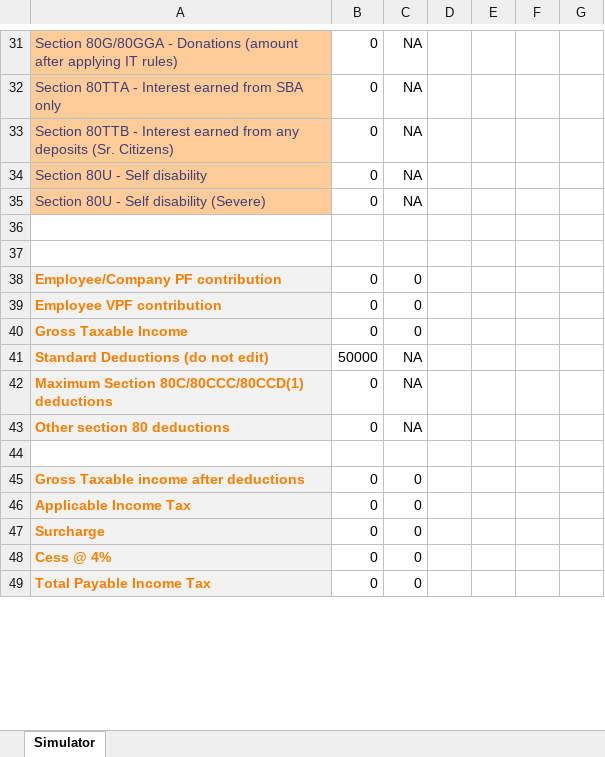
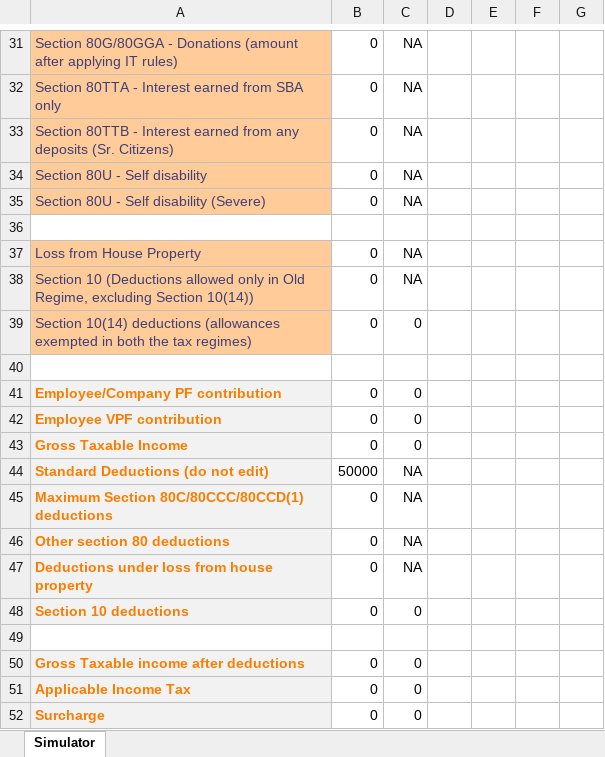
Before and after one commit to chintanr97/Income-Tax-Simulator, an Excel workbook: src/Tax Simulator.xlsx, sheet Simulator, drawn as a sheet; only a part is shown, gaps mark what is left out; the shorter side is filled out with more unchanged rows; values as stored, in another font and other column widths than the file's, no borders; the diff names each change by its address in the sheet, - before the commit and + after, or states it on an @@ line.

Commit message:
Including tax benefits under Section 10 and Section 24

```diff
--- a/src/Tax Simulator.xlsx (sheet Simulator)
+++ b/src/Tax Simulator.xlsx (sheet Simulator)
+row 37: Loss from House Property | 0 | NA
+row 38: Section 10 (Deductions allowed only in Old Regime, excluding Section 10(14)) | 0 | NA
+row 39: Section 10(14) deductions (allowances exempted in both the tax regimes) | 0 | 0
+row 47: Deductions under loss from house property | 0 | NA
+row 48: Section 10 deductions | 0 | 0
```
Also changed, not shown: formulas that keep their value, 1 other file.
